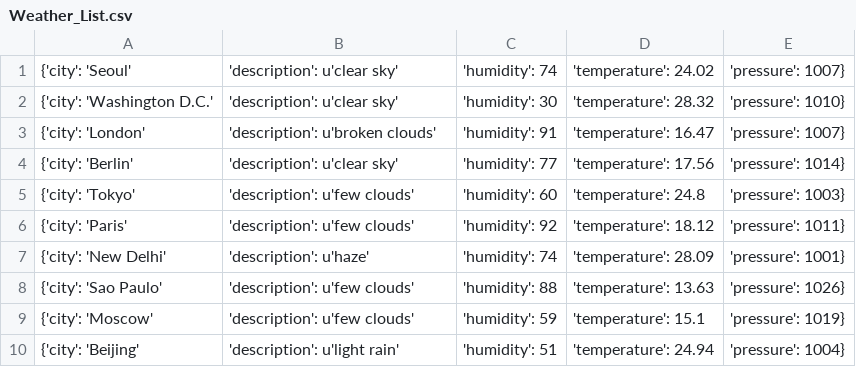
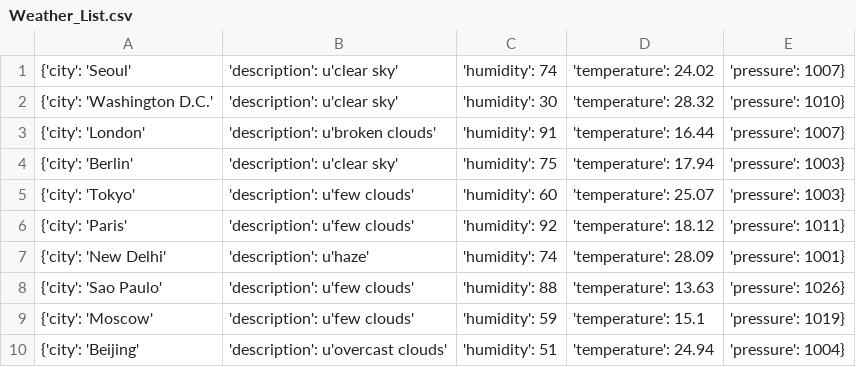
Before and after one commit to Alfie1996/Mega.github.io, a CSV file: Weather_List.csv, drawn as a sheet.

Commit message:
Auto commit at 2023-06-18 23:10:02.142262

```diff
--- a/Weather_List.csv
+++ b/Weather_List.csv
@@ -2,5 +2,5 @@
 {'city': 'Washington D.C.', 'description': u'clear sky', 'humidity': 30, 'temperature': 28.32, 'pressure': 1010}
-{'city': 'London', 'description': u'broken clouds', 'humidity': 91, 'temperature': 16.47, 'pressure': 1007}
-{'city': 'Berlin', 'description': u'clear sky', 'humidity': 77, 'temperature': 17.56, 'pressure': 1014}
-{'city': 'Tokyo', 'description': u'few clouds', 'humidity': 60, 'temperature': 24.8, 'pressure': 1003}
+{'city': 'London', 'description': u'broken clouds', 'humidity': 91, 'temperature': 16.44, 'pressure': 1007}
+{'city': 'Berlin', 'description': u'clear sky', 'humidity': 75, 'temperature': 17.94, 'pressure': 1003}
+{'city': 'Tokyo', 'description': u'few clouds', 'humidity': 60, 'temperature': 25.07, 'pressure': 1003}
 {'city': 'Paris', 'description': u'few clouds', 'humidity': 92, 'temperature': 18.12, 'pressure': 1011}
@@ -9,2 +9,2 @@
 {'city': 'Moscow', 'description': u'few clouds', 'humidity': 59, 'temperature': 15.1, 'pressure': 1019}
-{'city': 'Beijing', 'description': u'light rain', 'humidity': 51, 'temperature': 24.94, 'pressure': 1004}
+{'city': 'Beijing', 'description': u'overcast clouds', 'humidity': 51, 'temperature': 24.94, 'pressure': 1004}
```
